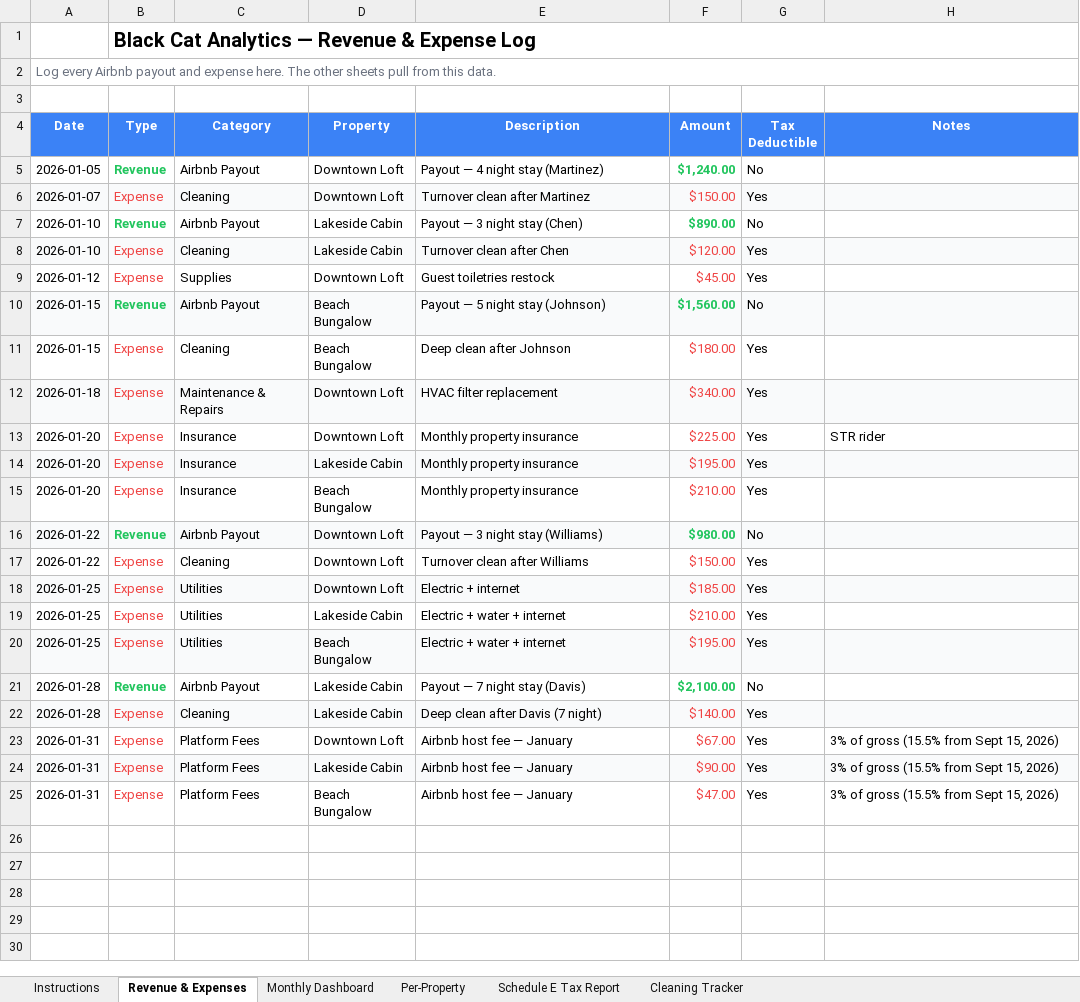
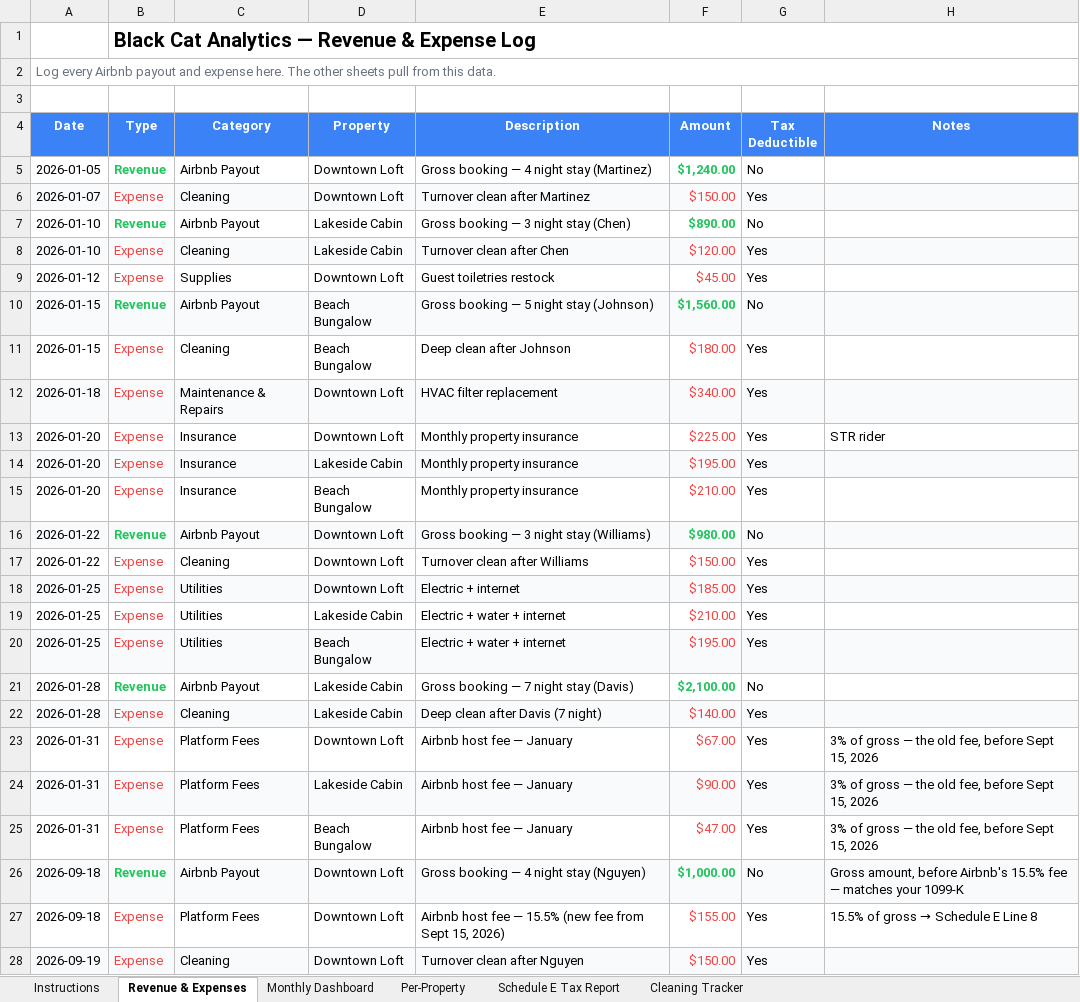
Before and after one commit to unhin2004/blackcat-landing, an Excel workbook: downloads/blackcat-airbnb-profit-tracker.xlsx, sheet Revenue & Expenses, drawn as a sheet; values as stored, in another font and other column widths than the file's, no borders; charts and pictures not drawn; the diff names each change by its address in the sheet, - before the commit and + after, or states it on an @@ line.

```diff
--- a/downloads/blackcat-airbnb-profit-tracker.xlsx (sheet Revenue & Expenses)
+++ b/downloads/blackcat-airbnb-profit-tracker.xlsx (sheet Revenue & Expenses)
-E5 (Description): Payout — 4 night stay (Martinez)
+E5 (Description): Gross booking — 4 night stay (Martinez)
-E7 (Description): Payout — 3 night stay (Chen)
+E7 (Description): Gross booking — 3 night stay (Chen)
-E10 (Description): Payout — 5 night stay (Johnson)
+E10 (Description): Gross booking — 5 night stay (Johnson)
-E16 (Description): Payout — 3 night stay (Williams)
+E16 (Description): Gross booking — 3 night stay (Williams)
-E21 (Description): Payout — 7 night stay (Davis)
+E21 (Description): Gross booking — 7 night stay (Davis)
-H23:H25 (Notes): 3% of gross (15.5% from Sept 15, 2026)
+H23:H25 (Notes): 3% of gross — the old fee, before Sept 15, 2026
+row 26: 2026-09-18 | Revenue | Airbnb Payout | Downtown Loft | Gross booking — 4 night stay (Nguyen) | $1,000.00 | No | Gross amount, before Airbnb's 15.5% fee — matches your 1099-K
+row 27: 2026-09-18 | Expense | Platform Fees | Downtown Loft | Airbnb host fee — 15.5% (new fee from Sept 15, 2026) | $155.00 | Yes | 15.5% of gross → Schedule E Line 8
+row 28: 2026-09-19 | Expense | Cleaning | Downtown Loft | Turnover clean after Nguyen | $150.00 | Yes
```
Also changed, not shown: sheet Instructions, 6 other files.
